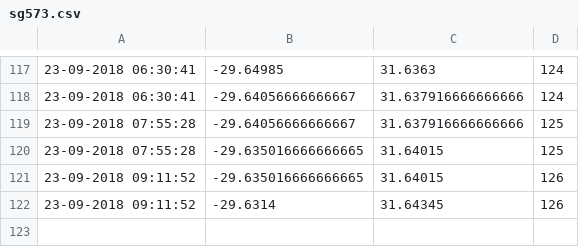
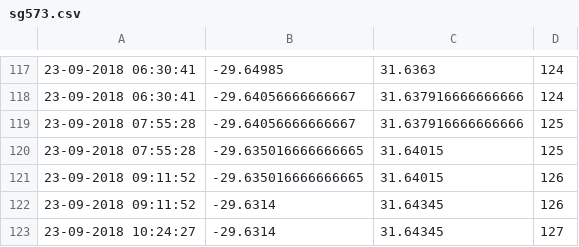
Before and after one commit to FredFury/Slocum_tricks, a CSV file: sg573.csv, drawn as a sheet; only a part is shown, gaps mark what is left out; the diff names each change by its address in the sheet, - before the commit and + after, or states it on an @@ line.

Commit message:
updated location csv

```diff
--- a/sg573.csv
+++ b/sg573.csv
+row 123: 23-09-2018 10:24:27 | -29.6314 | 31.64345 | 127
```
